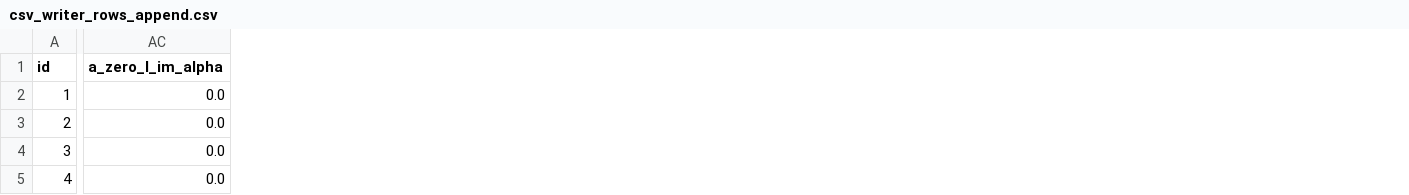
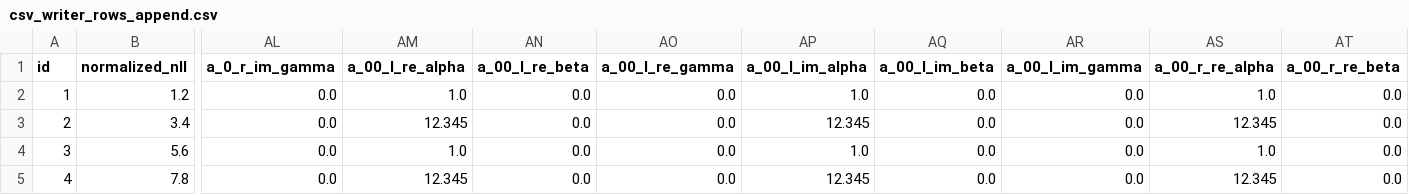
Before and after one commit to palvarezc/b-decay-unbinned-machine-fit, a CSV file: b_meson_fit/test_data/csv_writer_rows_append.csv, drawn as a sheet; only a part is shown, gaps mark what is left out; removed rows and columns are numbered as before the commit, all else as after; the diff covers the shown part only; the diff names each change by its address in the sheet, - before the commit and + after, or states it on an @@ line.

Commit message:
Fixed CSV unit test and added normalized_nll to CSV

```diff
--- a/b_meson_fit/test_data/csv_writer_rows_append.csv
+++ b/b_meson_fit/test_data/csv_writer_rows_append.csv
+column B (normalized_nll), rows 2-5: 1.2 | 3.4 | 5.6 | 7.8
-column AC (a_zero_l_im_alpha), rows 2-5: all 0.0
+column AL (a_0_r_im_gamma), rows 2-5: all 0.0
+column AM (a_00_l_re_alpha), rows 2-5: 1.0 | 12.345 | 1.0 | 12.345
+column AN (a_00_l_re_beta), rows 2-5: all 0.0
+column AO (a_00_l_re_gamma), rows 2-5: all 0.0
+column AP (a_00_l_im_alpha), rows 2-5: 1.0 | 12.345 | 1.0 | 12.345
+column AQ (a_00_l_im_beta), rows 2-5: all 0.0
+column AR (a_00_l_im_gamma), rows 2-5: all 0.0
+column AS (a_00_r_re_alpha), rows 2-5: 1.0 | 12.345 | 1.0 | 12.345
+column AT (a_00_r_re_beta), rows 2-5: all 0.0
```
Also changed, not shown: 4 added columns and 11 edited cells elsewhere in this file, b_meson_fit/test_data/csv_writer_headers_only.csv, b_meson_fit/test_data/csv_writer_rows_first_write.csv, 3 other files.
